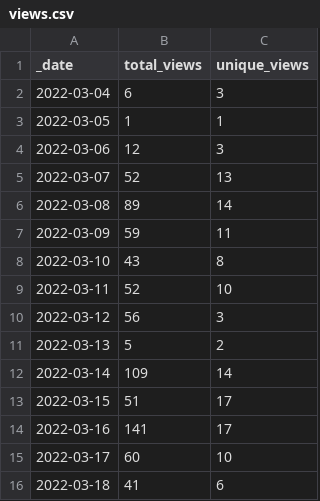
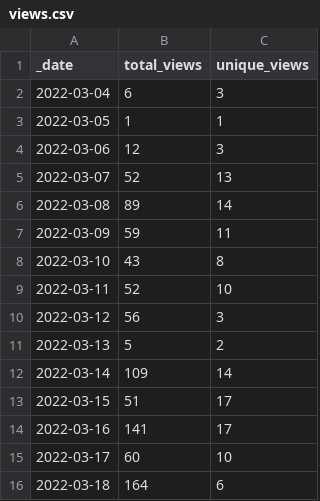
Before and after one commit to innovyze/Open-Source-Support, a CSV file: traffic/views.csv, drawn as a sheet.

Commit message:
GitHub traffic

```diff
--- a/traffic/views.csv
+++ b/traffic/views.csv
@@ -15,2 +15,2 @@ _date,total_views,unique_views
 2022-03-17,60,10
-2022-03-18,41,6
+2022-03-18,164,6
```
Also changed, not shown: 2 other files.
